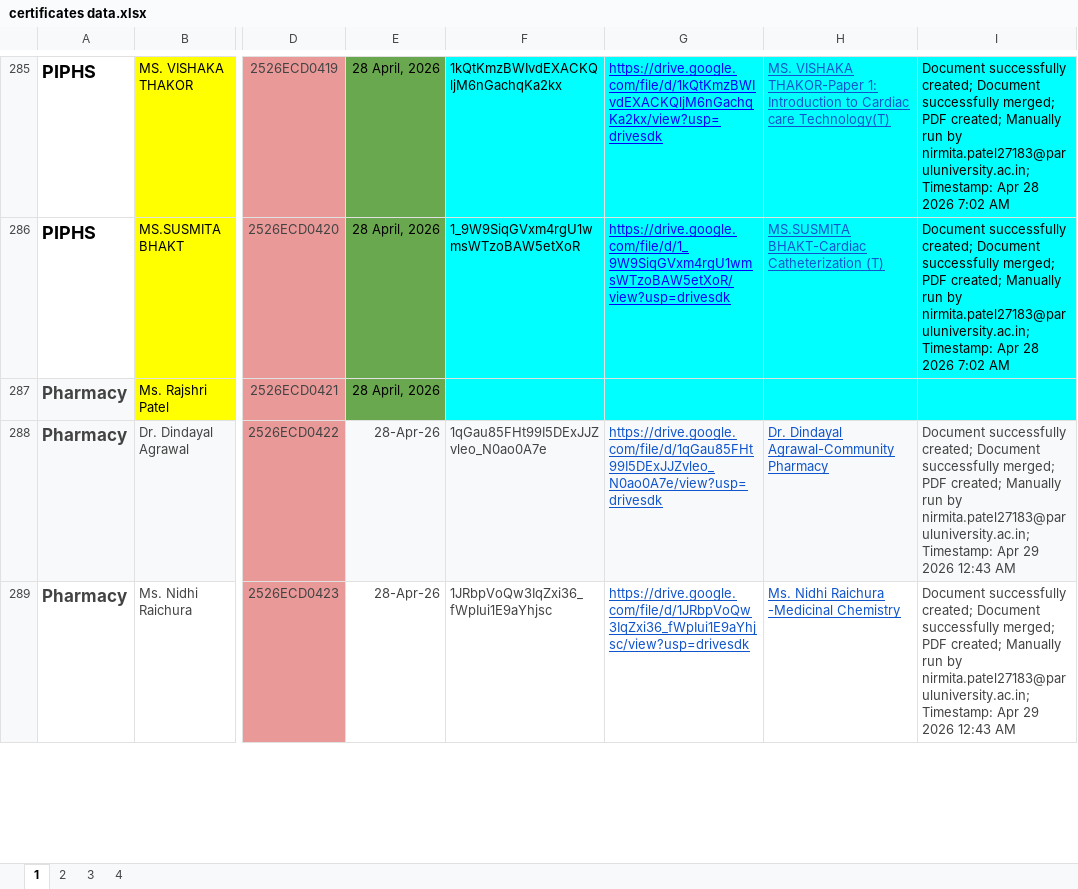
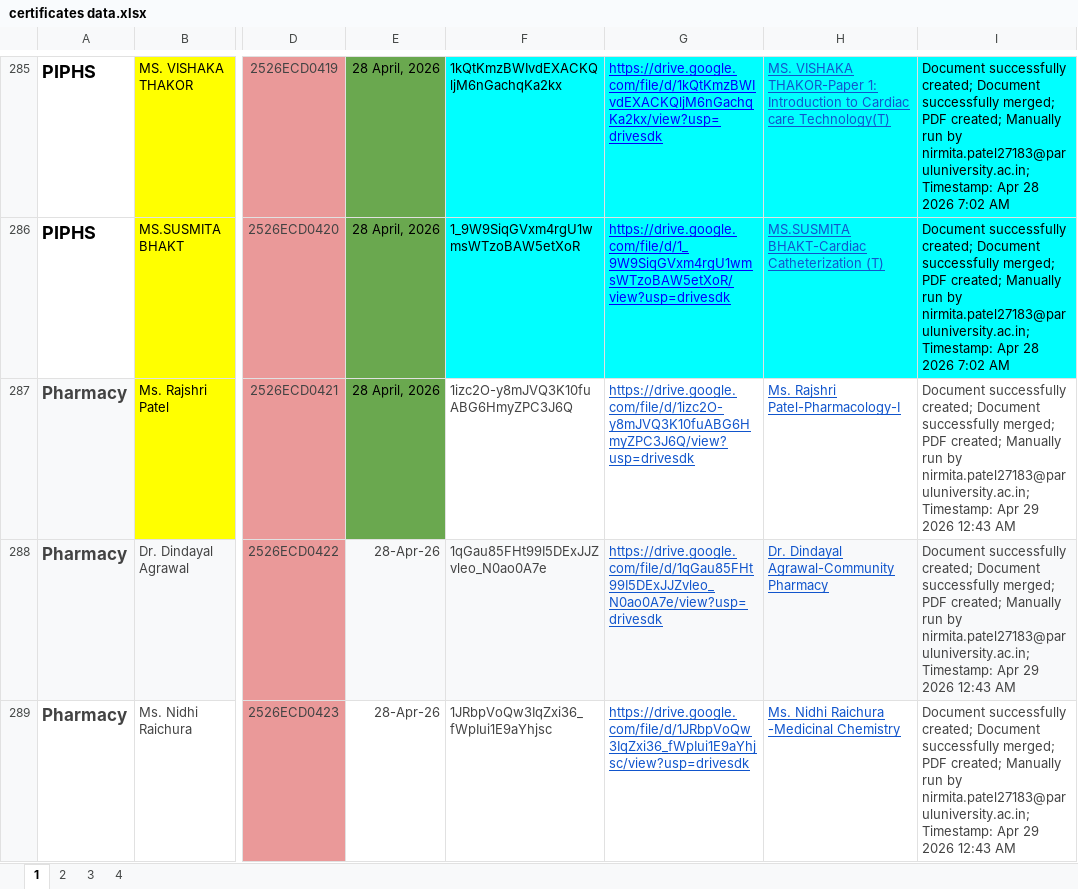
Before and after one commit to nikpatil2123/marks, an Excel workbook: certificates data.xlsx, sheet 1, drawn as a sheet; only a part is shown, gaps mark what is left out; values as stored, in another font and other column widths than the file's, no borders; the diff names each change by its address in the sheet, - before the commit and + after, or states it on an @@ line.

```diff
--- a/certificates data.xlsx (sheet 1)
+++ b/certificates data.xlsx (sheet 1)
-F287: (empty)
+F287: 1izc2O-y8mJVQ3K10fuABG6HmyZPC3J6Q
-F287:I287 fill: #00FFFF
+F287:I287 fill: none
-G287: (empty)
+G287: https://drive.google.com/file/d/1izc2O-y8mJVQ3K10fuABG6HmyZPC3J6Q/view?usp=drivesdk
-H287: (empty)
+H287: Ms. Rajshri Patel-Pharmacology-I
-I287: (empty)
+I287: Document successfully created; Document successfully merged; PDF created; Manually run by nirmita.patel27183@paruluniversity.ac.in; Timestamp: Apr 29 2026 12:43 AM
```
Also changed, not shown: 1 other file.
